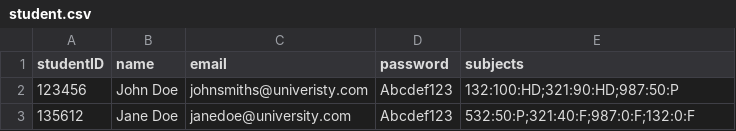
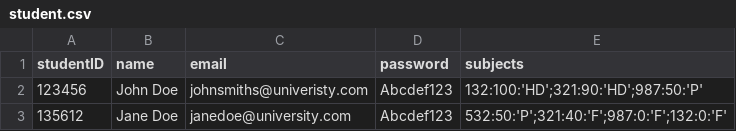
Before and after one commit to Lora224/FSD-assignment2, a CSV file: student.csv, drawn as a sheet.

```diff
--- a/student.csv
+++ b/student.csv
@@ -1,3 +1,3 @@
 studentID,name,email,password,subjects
-123456,John Doe,johnsmiths@univeristy.com,Abcdef123,132:100:HD;321:90:HD;987:50:P
-135612,Jane Doe,janedoe@university.com,Abcdef123,532:50:P;321:40:F;987:0:F;132:0:F
+123456,John Doe,johnsmiths@univeristy.com,Abcdef123,132:100:'HD';321:90:'HD';987:50:'P'
+135612,Jane Doe,janedoe@university.com,Abcdef123,532:50:'P';321:40:'F';987:0:'F';132:0:'F'
```
Also changed, not shown: 2 other files.
